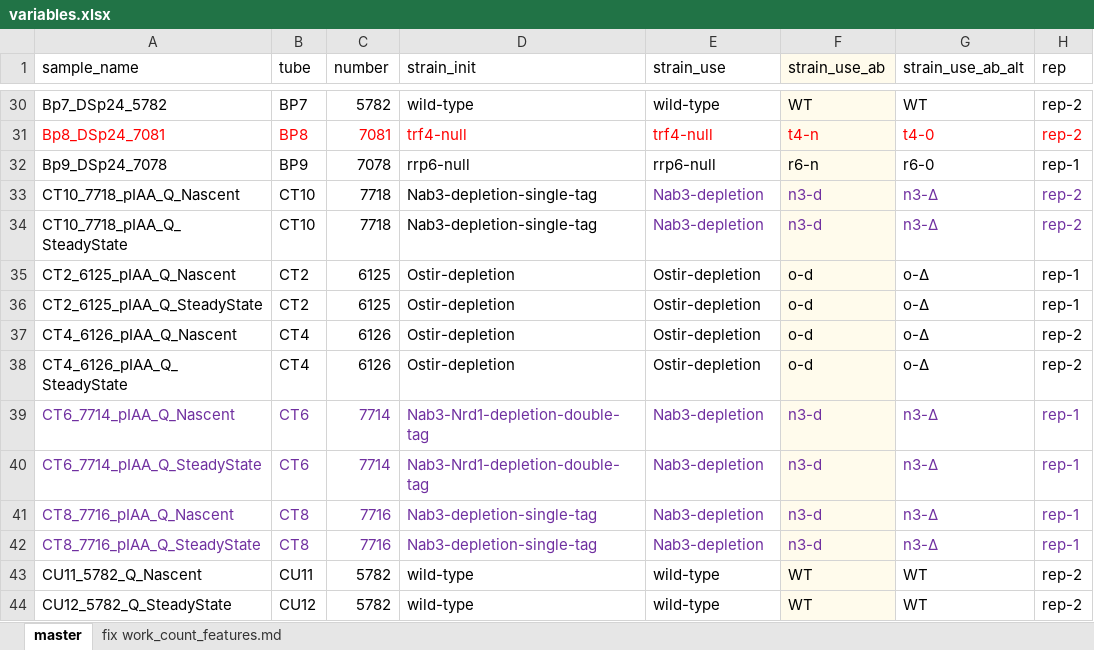
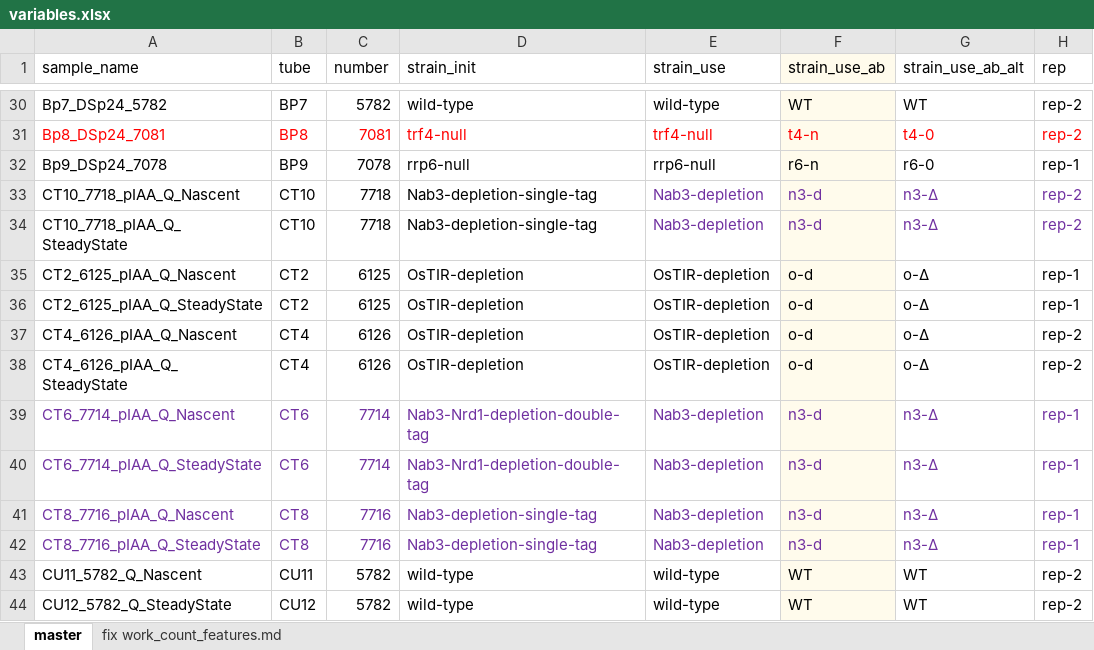
Before and after one commit to kalavattam/2023_Greenlaw-et-al, an Excel workbook: results/2023-0215/notebook/variables.xlsx, sheet master, drawn as a sheet; only a part is shown, gaps mark what is left out; values as stored, in another font and other column widths than the file's, no borders; the diff names each change by its address in the sheet, - before the commit and + after, or states it on an @@ line.

```diff
--- a/results/2023-0215/notebook/variables.xlsx (sheet master)
+++ b/results/2023-0215/notebook/variables.xlsx (sheet master)
-D35:D38 (strain_init): Ostir-depletion
+D35:D38 (strain_init): OsTIR-depletion
-E35:E38 (strain_use): Ostir-depletion
+E35:E38 (strain_use): OsTIR-depletion
```
Also changed, not shown: 3 other files.
